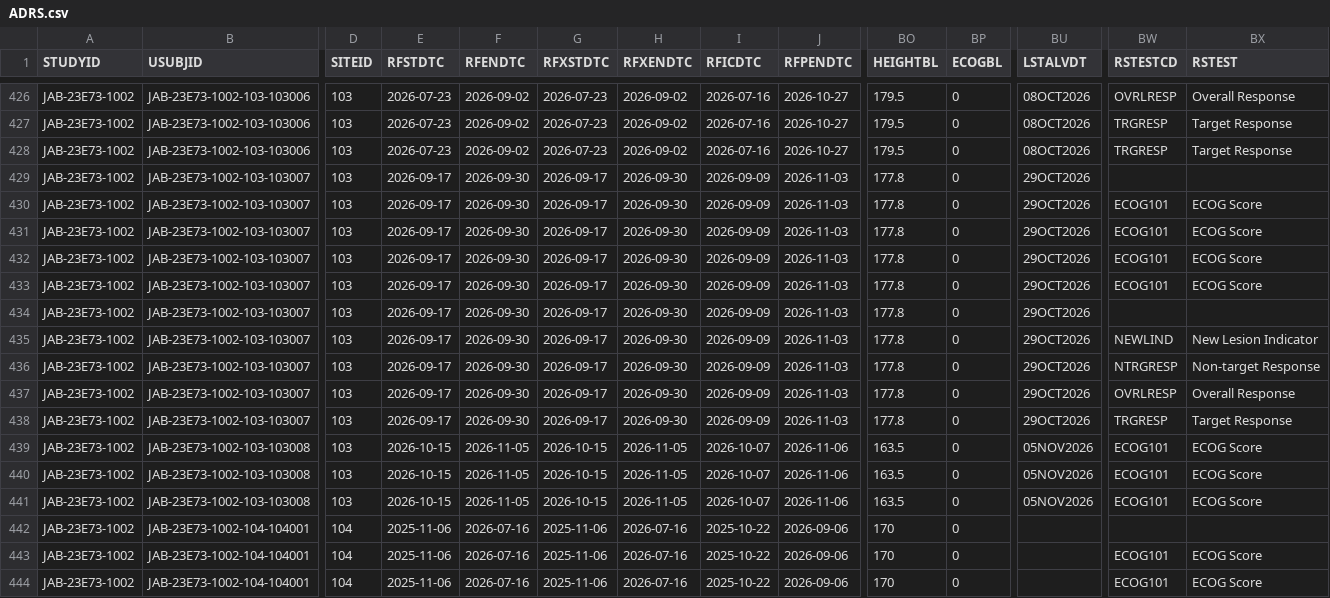
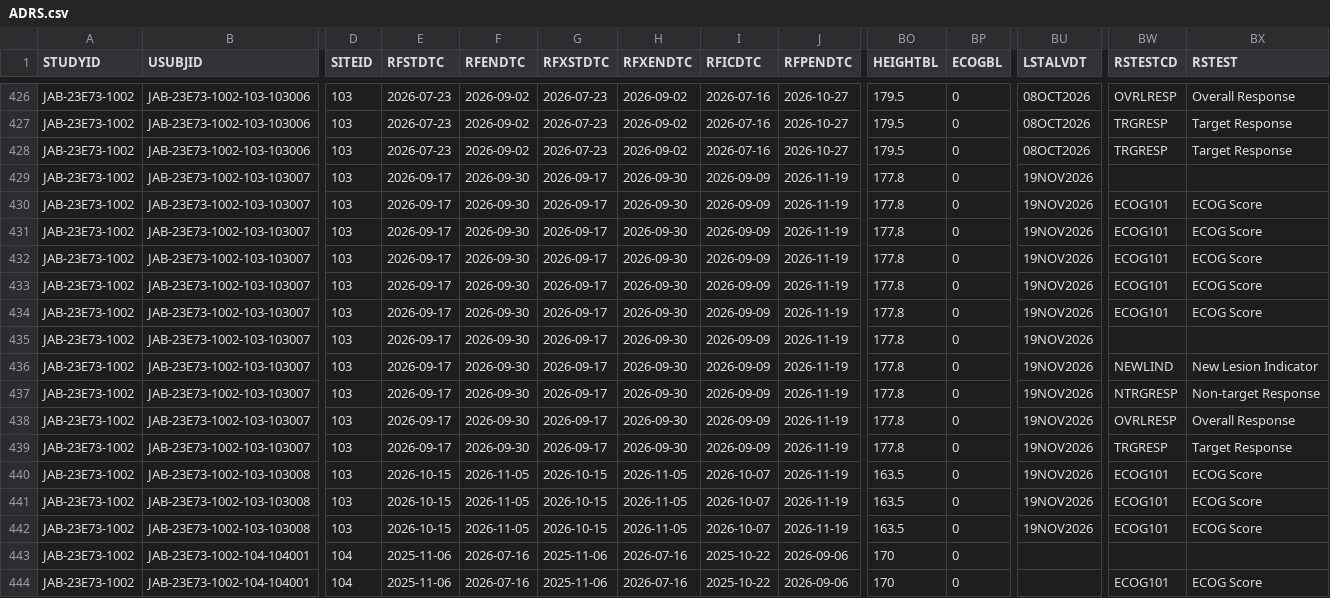
Before and after one commit to jacobiosp1/JAB23E73_1002, a CSV file: data/ADRS.csv, drawn as a sheet; only a part is shown, gaps mark what is left out; the shorter side is filled out with more unchanged rows; addresses are those after the commit; rows hold the shown columns only; the diff names each change by its address in the sheet, - before the commit and + after, or states it on an @@ line.

```diff
--- a/data/ADRS.csv
+++ b/data/ADRS.csv
-J429:J433 (RFPENDTC): 2026-11-03
+J429:J433 (RFPENDTC): 2026-11-19
-BU429:BU433 (LSTALVDT): 29OCT2026
+BU429:BU433 (LSTALVDT): 19NOV2026
+row 434: JAB-23E73-1002 | JAB-23E73-1002-103-103007 | 103 | 2026-09-17 | 2026-09-30 | 2026-09-17 | 2026-09-30 | 2026-09-09 | 2026-11-19 | 177.8 | 0 | 19NOV2026 | ECOG101 | ECOG Score
-J435:J439 (RFPENDTC): 2026-11-03
+J435:J439 (RFPENDTC): 2026-11-19
-BU435:BU439 (LSTALVDT): 29OCT2026
+BU435:BU439 (LSTALVDT): 19NOV2026
-J440:J442 (RFPENDTC): 2026-11-06
+J440:J442 (RFPENDTC): 2026-11-19
-BU440:BU442 (LSTALVDT): 05NOV2026
+BU440:BU442 (LSTALVDT): 19NOV2026
```
Also changed, not shown: data/ADAE.csv, data/ADBASE.csv, 11 other files.
